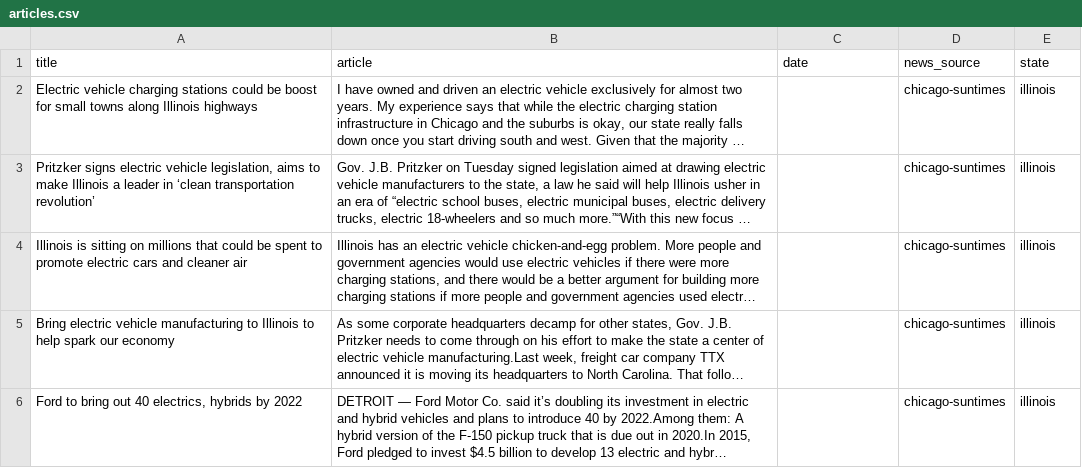
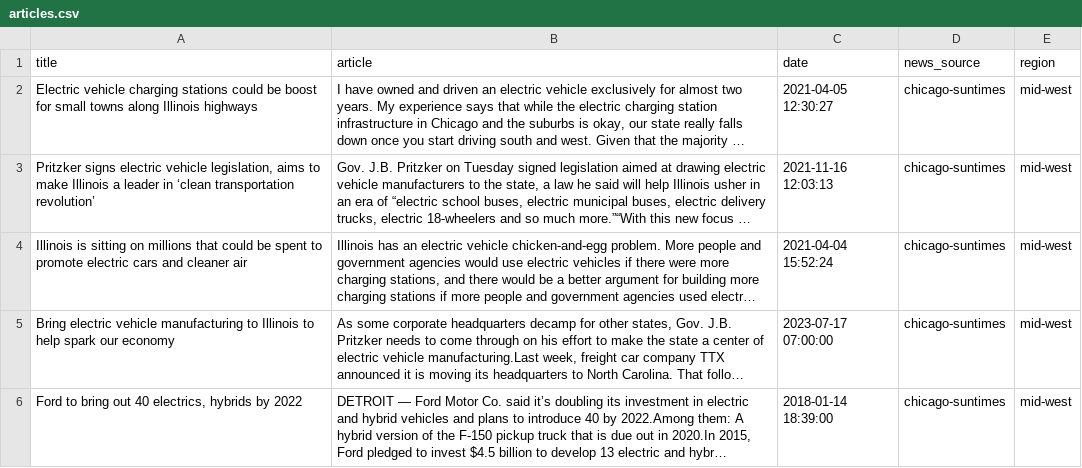
Before and after one commit to shiva-kumarj/data690-nlp-project, a CSV file: dataset/news/mid-west/chicago/articles.csv (was dataset/news/illinois/articles.csv), drawn as a sheet; long unchanged cells end in …; the diff names each change by its address in the sheet, - before the commit and + after, or states it on an @@ line.

Commit message:
created articles separated into west, mid-west and east cost

```diff
--- a/dataset/news/illinois/articles.csv
+++ b/dataset/news/mid-west/chicago/articles.csv
-E1: state
+E1: region
-C2 (date): (empty)
+C2 (date): 2021-04-05 12:30:27
-E2:E6 (region): illinois
+E2:E6 (region): mid-west
-C3 (date): (empty)
+C3 (date): 2021-11-16 12:03:13
-C4 (date): (empty)
+C4 (date): 2021-04-04 15:52:24
-C5 (date): (empty)
+C5 (date): 2023-07-17 07:00:00
-C6 (date): (empty)
+C6 (date): 2018-01-14 18:39:00
```
Also changed, not shown: dataset/news/east-coast/nyc/articles.csv, 10 other files.
